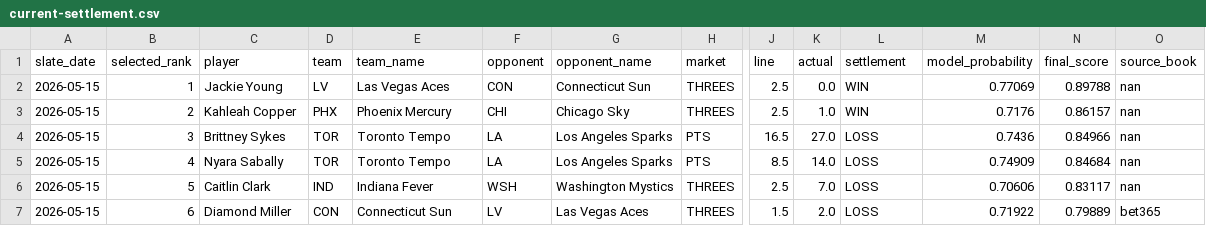
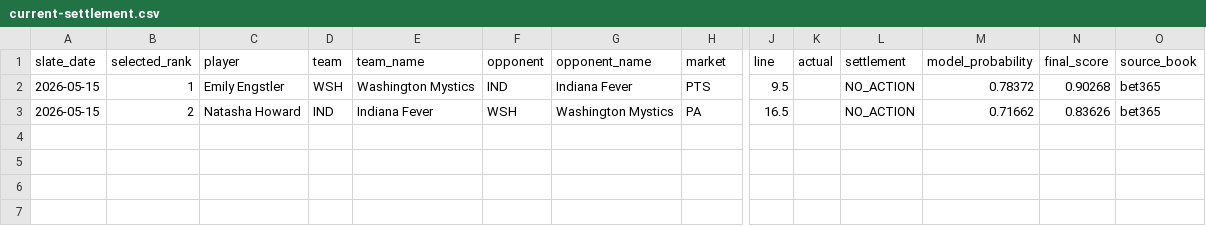
Before and after one commit to testqgw/SCP, a CSV file: wnba/archive/2026-05-15/current-settlement.csv, drawn as a sheet; only a part is shown, gaps mark what is left out; rows hold the shown columns only; the diff covers the shown part only; the diff names each change by its address in the sheet, - before the commit and + after, or states it on an @@ line.

Commit message:
Gate WNBA props by ESPN slate rosters

```diff
--- a/wnba/archive/2026-05-15/current-settlement.csv
+++ b/wnba/archive/2026-05-15/current-settlement.csv
-C2 (player): Jackie Young
+C2 (player): Emily Engstler
-D2 (team): LV
+D2 (team): WSH
-E2 (team_name): Las Vegas Aces
+E2 (team_name): Washington Mystics
-F2 (opponent): CON
+F2 (opponent): IND
-G2 (opponent_name): Connecticut Sun
+G2 (opponent_name): Indiana Fever
-H2 (market): THREES
+H2 (market): PTS
-J2 (line): 2.5
+J2 (line): 9.5
-K2 (actual): 0.0
+K2 (actual): (empty)
-L2:L3 (settlement): WIN
+L2:L3 (settlement): NO_ACTION
-M2 (model_probability): 0.77069
+M2 (model_probability): 0.78372
-N2 (final_score): 0.89788
+N2 (final_score): 0.90268
-O2:O3 (source_book): nan
+O2:O3 (source_book): bet365
-C3 (player): Kahleah Copper
+C3 (player): Natasha Howard
-D3 (team): PHX
+D3 (team): IND
-E3 (team_name): Phoenix Mercury
+E3 (team_name): Indiana Fever
-F3 (opponent): CHI
+F3 (opponent): WSH
-G3 (opponent_name): Chicago Sky
+G3 (opponent_name): Washington Mystics
-H3 (market): THREES
+H3 (market): PA
-J3 (line): 2.5
+J3 (line): 16.5
-K3 (actual): 1.0
+K3 (actual): (empty)
-M3 (model_probability): 0.7176
+M3 (model_probability): 0.71662
-N3 (final_score): 0.86157
+N3 (final_score): 0.83626
-row 4: 2026-05-15 | 3 | Brittney Sykes | TOR | Toronto Tempo | LA | Los Angeles Sparks | PTS | 16.5 | 27.0 | LOSS | 0.7436 | 0.84966 | nan
-row 5: 2026-05-15 | 4 | Nyara Sabally | TOR | Toronto Tempo | LA | Los Angeles Sparks | PTS | 8.5 | 14.0 | LOSS | 0.74909 | 0.84684 | nan
-row 6: 2026-05-15 | 5 | Caitlin Clark | IND | Indiana Fever | WSH | Washington Mystics | THREES | 2.5 | 7.0 | LOSS | 0.70606 | 0.83117 | nan
-row 7: 2026-05-15 | 6 | Diamond Miller | CON | Connecticut Sun | LV | Las Vegas Aces | THREES | 1.5 | 2.0 | LOSS | 0.71922 | 0.79889 | bet365
```
Also changed, not shown: 2 edited cells elsewhere in this file, wnba/archive/2026-05-15/current-card.csv, wnba/output/current-settlement.csv, 21 other files.
